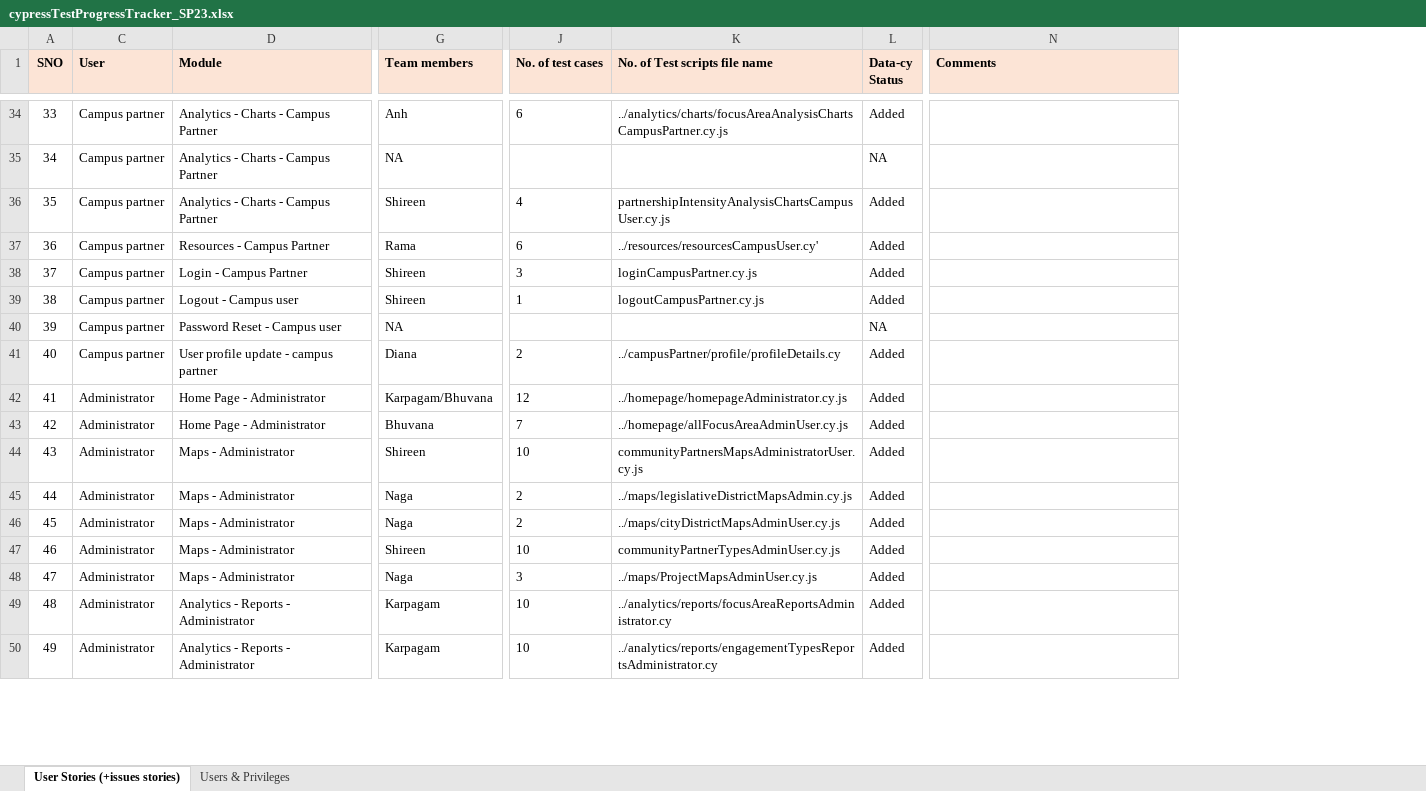
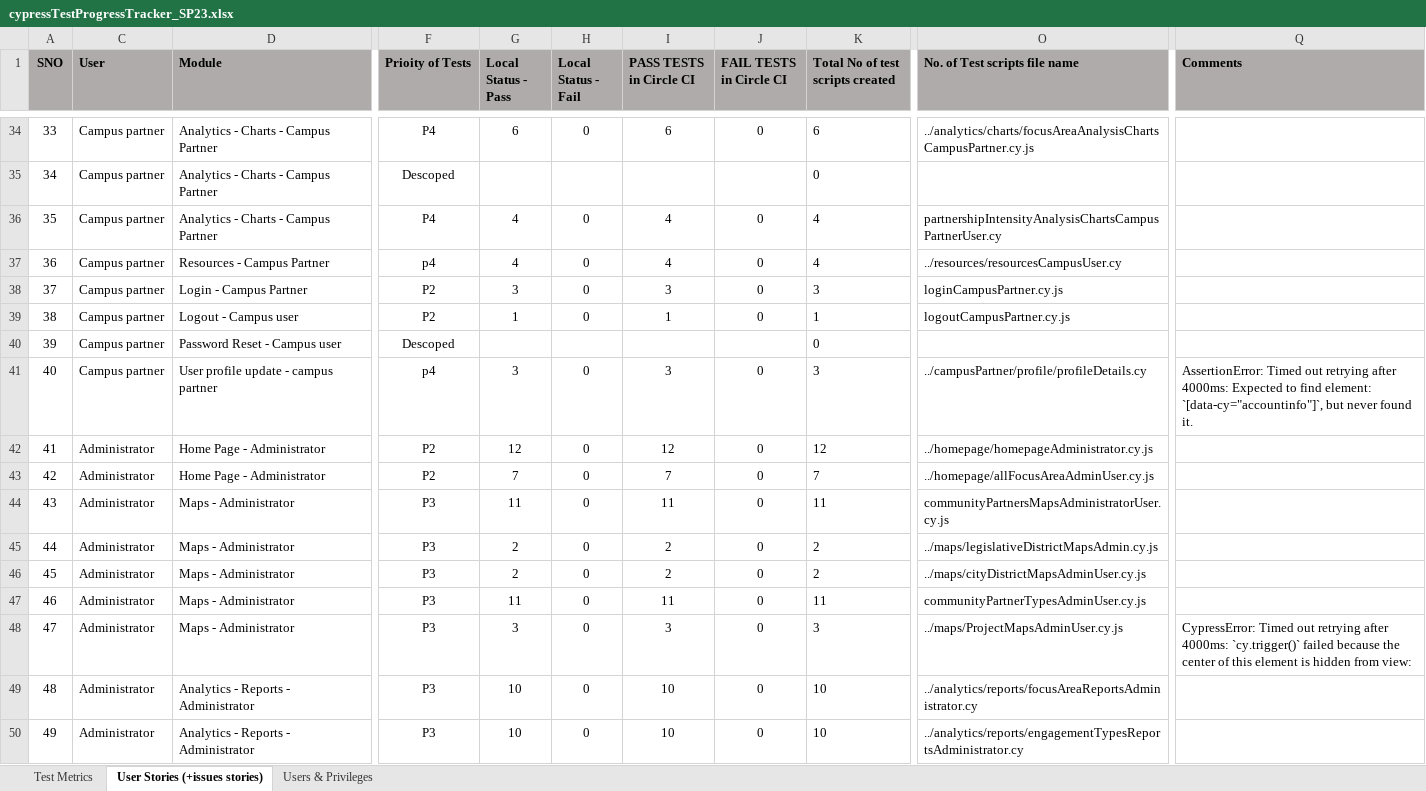
Before and after one commit to uno-isqa-8950/uno-cpi, an Excel workbook: cypress/cypressTestProgressTracker_SP23.xlsx, sheet User Stories (+issues stories), drawn as a sheet; only a part is shown, gaps mark what is left out; values as stored, in another font and other column widths than the file's, no borders; conditional formats not drawn; removed rows and columns are numbered as before the commit, all else as after; the diff covers the shown part only; the diff names each change by its address in the sheet, - before the commit and + after, or states it on an @@ line.

Commit message:
Examples for cypress.env and create_superuser scripts, cypress tracker included

```diff
--- a/cypress/cypressTestProgressTracker_SP23.xlsx (sheet User Stories (+issues stories))
+++ b/cypress/cypressTestProgressTracker_SP23.xlsx (sheet User Stories (+issues stories))
+sheet tab: Test Metrics
+column F (Prioity of Tests), rows 34-50: P4 | Descoped | P4 | p4 | P2 | P2 | Descoped | p4 | P2 | P2 | P3 | P3 | P3 | P3 | P3 | P3 | P3
+column G (Local Status - Pass), rows 34-50: 6 |  | 4 | 4 | 3 | 1 |  | 3 | 12 | 7 | 11 | 2 | 2 | 11 | 3 | 10 | 10
+column H (Local Status - Fail), rows 34-50: 0 |  | 0 | 0 | 0 | 0 |  | 0 | 0 | 0 | 0 | 0 | 0 | 0 | 0 | 0 | 0
+column I (PASS TESTS in Circle CI), rows 34-50: 6 |  | 4 | 4 | 3 | 1 |  | 3 | 12 | 7 | 11 | 2 | 2 | 11 | 3 | 10 | 10
+column J (FAIL TESTS in Circle CI), rows 34-50: 0 |  | 0 | 0 | 0 | 0 |  | 0 | 0 | 0 | 0 | 0 | 0 | 0 | 0 | 0 | 0
+column K (Total No of test scripts created), rows 34-50: 6 | 0 | 4 | 4 | 3 | 1 | 0 | 3 | 12 | 7 | 11 | 2 | 2 | 11 | 3 | 10 | 10
-column G (Team members), rows 34-50: Anh | NA | Shireen | Rama | Shireen | Shireen | NA | Diana | Karpagam/Bhuvana | Bhuvana | Shireen | Naga | Naga | Shireen | Naga | Karpagam | Karpagam
-column J (No. of test cases), rows 34-50: 6 |  | 4 | 6 | 3 | 1 |  | 2 | 12 | 7 | 10 | 2 | 2 | 10 | 3 | 10 | 10
-column L (Data-cy Status), rows 34-50: Added | NA | Added | Added | Added | Added | NA | Added | Added | Added | Added | Added | Added | Added | Added | Added | Added
-A1 fill: #FCE4D6
+A1 fill: #AFABAB
-C1:D1 fill: #FCE4D6
+C1:D1 fill: #AFABAB
-O1 fill: #FCE4D6
+O1 fill: #AFABAB
-Q1 fill: #FCE4D6
+Q1 fill: #AFABAB
-O36 (No. of Test scripts file name): partnershipIntensityAnalysisChartsCampusUser.cy.js
+O36 (No. of Test scripts file name): partnershipIntensityAnalysisChartsCampusPartnerUser.cy
-O37 (No. of Test scripts file name): ../resources/resourcesCampusUser.cy'
+O37 (No. of Test scripts file name): ../resources/resourcesCampusUser.cy
-Q41 (Comments): (empty)
+Q41 (Comments): AssertionError: Timed out retrying after 4000ms: Expected to find element: `[data-cy="accountinfo"]`, but never found it.
-Q48 (Comments): (empty)
+Q48 (Comments): CypressError: Timed out retrying after 4000ms: `cy.trigger()` failed because the center of this element is hidden from view:
```
Also changed, not shown: 13 edited cells and cell formats elsewhere in this sheet, sheet Users & Privileges, 2 other files.
